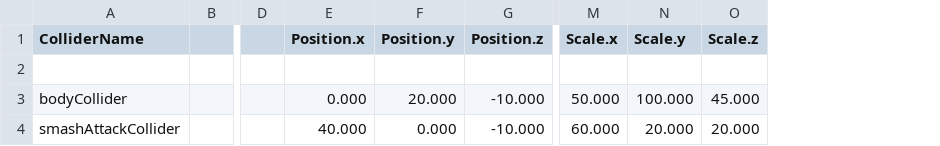
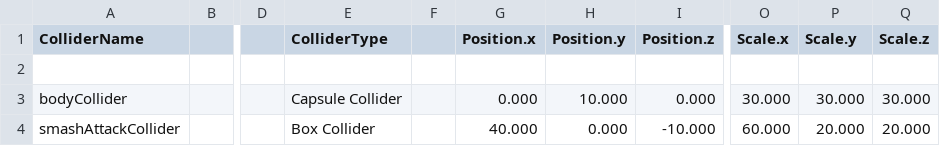
Before and after one commit to phb0509/Babel-Engine, a CSV file: DX113D_2004/TextData/SavedMutantColliders.csv, drawn as a sheet; only a part is shown, gaps mark what is left out; addresses are those after the commit; the diff names each change by its address in the sheet, - before the commit and + after, or states it on an @@ line.

```diff
--- a/DX113D_2004/TextData/SavedMutantColliders.csv
+++ b/DX113D_2004/TextData/SavedMutantColliders.csv
+column E (ColliderType), rows 3-4: Capsule Collider | Box Collider
+column F, empty
-H3 (Position.y): 20.000
+H3 (Position.y): 10.000
-I3 (Position.z): -10.000
+I3 (Position.z): 0.000
-O3 (Scale.x): 50.000
+O3 (Scale.x): 30.000
-P3 (Scale.y): 100.000
+P3 (Scale.y): 30.000
-Q3 (Scale.z): 45.000
+Q3 (Scale.z): 30.000
```
Also changed, not shown: DX113D_2004/TextData/SavedPlayerColliders.csv, 17 other files.
